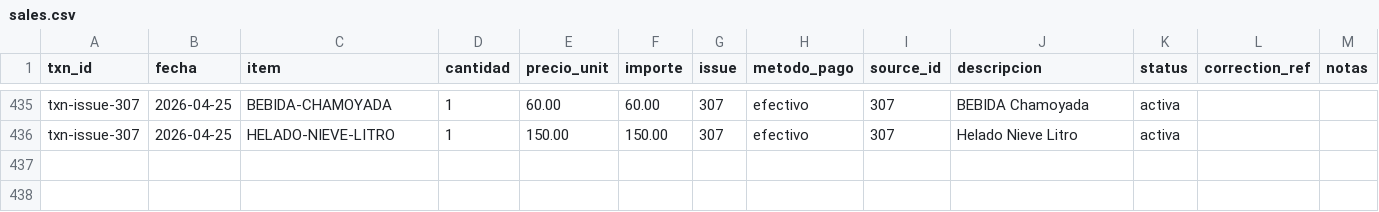
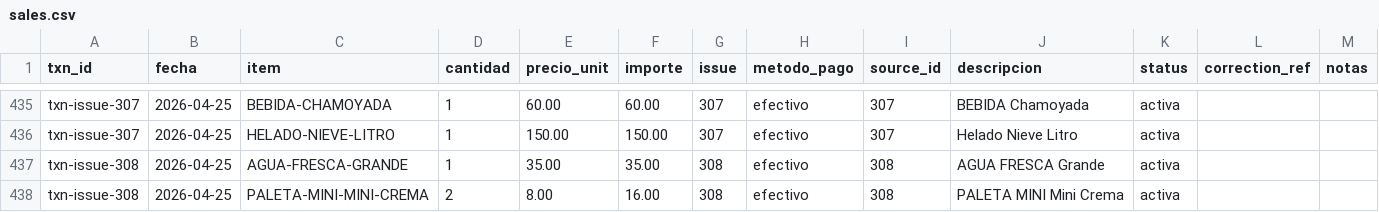
Before and after one commit to OswaldoCasillas/Ventas, a CSV file: data/sales.csv, drawn as a sheet; only a part is shown, gaps mark what is left out.

```diff
--- a/data/sales.csv
+++ b/data/sales.csv
@@ -436 +436,3 @@ txn-issue-307,2026-04-25,BEBIDA-CHAMOYADA,1,60.00,60.00,307,efectivo,307,BEBIDA
 txn-issue-307,2026-04-25,HELADO-NIEVE-LITRO,1,150.00,150.00,307,efectivo,307,Helado Nieve Litro,activa,,
+txn-issue-308,2026-04-25,AGUA-FRESCA-GRANDE,1,35.00,35.00,308,efectivo,308,AGUA FRESCA Grande,activa,,
+txn-issue-308,2026-04-25,PALETA-MINI-MINI-CREMA,2,8.00,16.00,308,efectivo,308,PALETA MINI Mini Crema,activa,,
```
Also changed, not shown: data/inventory.csv, data/processed_events.csv, 4 other files.
